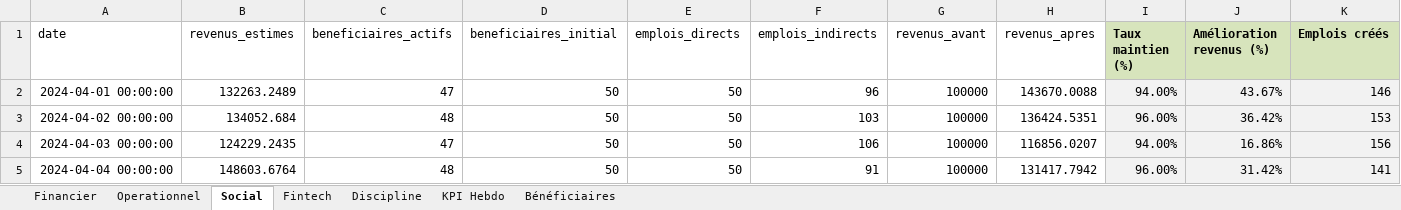
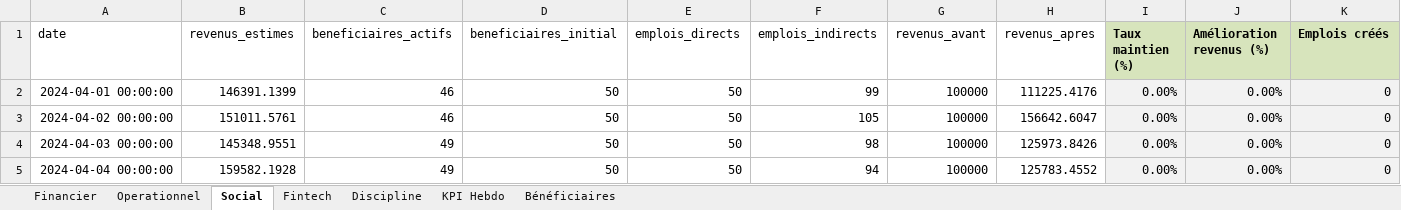
Before and after one commit to kjbrown-03/dashboard2, an Excel workbook: assets/donnees_test_import.xlsx, sheet Social, drawn as a sheet; only a part is shown; values as stored, in another font and other column widths than the file's, no borders; the diff covers the shown part only; the diff names each change by its address in the sheet, - before the commit and + after, or states it on an @@ line.

```diff
--- a/assets/donnees_test_import.xlsx (sheet Social)
+++ b/assets/donnees_test_import.xlsx (sheet Social)
-B2 (revenus_estimes): 132263.2489
+B2 (revenus_estimes): 146391.1399
-C2 (beneficiaires_actifs): 47
+C2 (beneficiaires_actifs): 46
-F2 (emplois_indirects): 96
+F2 (emplois_indirects): 99
-H2 (revenus_apres): 143670.0088
+H2 (revenus_apres): 111225.4176
-I2 (Taux maintien (%)): 94.00%
+I2 (Taux maintien (%)): 0.00%
-J2 (Amélioration revenus (%)): 43.67%
+J2 (Amélioration revenus (%)): 0.00%
-K2 (Emplois créés): 146
+K2 (Emplois créés): 0
-B3 (revenus_estimes): 134052.684
+B3 (revenus_estimes): 151011.5761
-C3 (beneficiaires_actifs): 48
+C3 (beneficiaires_actifs): 46
-F3 (emplois_indirects): 103
+F3 (emplois_indirects): 105
-H3 (revenus_apres): 136424.5351
+H3 (revenus_apres): 156642.6047
-I3 (Taux maintien (%)): 96.00%
+I3 (Taux maintien (%)): 0.00%
-J3 (Amélioration revenus (%)): 36.42%
+J3 (Amélioration revenus (%)): 0.00%
-K3 (Emplois créés): 153
+K3 (Emplois créés): 0
-B4 (revenus_estimes): 124229.2435
+B4 (revenus_estimes): 145348.9551
-C4 (beneficiaires_actifs): 47
+C4 (beneficiaires_actifs): 49
-F4 (emplois_indirects): 106
+F4 (emplois_indirects): 98
-H4 (revenus_apres): 116856.0207
+H4 (revenus_apres): 125973.8426
-I4 (Taux maintien (%)): 94.00%
+I4 (Taux maintien (%)): 0.00%
-J4 (Amélioration revenus (%)): 16.86%
+J4 (Amélioration revenus (%)): 0.00%
-K4 (Emplois créés): 156
+K4 (Emplois créés): 0
-B5 (revenus_estimes): 148603.6764
+B5 (revenus_estimes): 159582.1928
-C5 (beneficiaires_actifs): 48
+C5 (beneficiaires_actifs): 49
-F5 (emplois_indirects): 91
+F5 (emplois_indirects): 94
-H5 (revenus_apres): 131417.7942
+H5 (revenus_apres): 125783.4552
-I5 (Taux maintien (%)): 96.00%
+I5 (Taux maintien (%)): 0.00%
-J5 (Amélioration revenus (%)): 31.42%
+J5 (Amélioration revenus (%)): 0.00%
-K5 (Emplois créés): 141
+K5 (Emplois créés): 0
```
Also changed, not shown: 174 edited cells elsewhere in this sheet, sheet Financier, sheet Operationnel, sheet Fintech, sheet Discipline, assets/modele_kpi_multifeuilles_mis_a_jour.xlsx, 2 other files.
